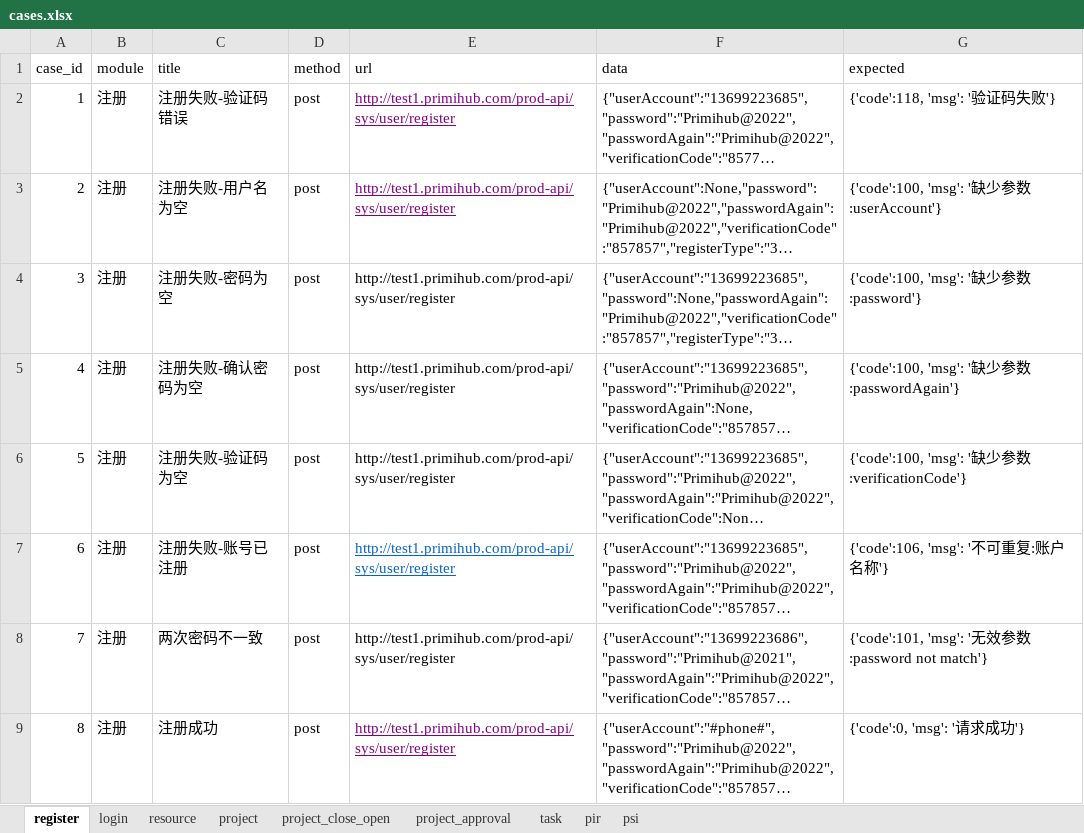
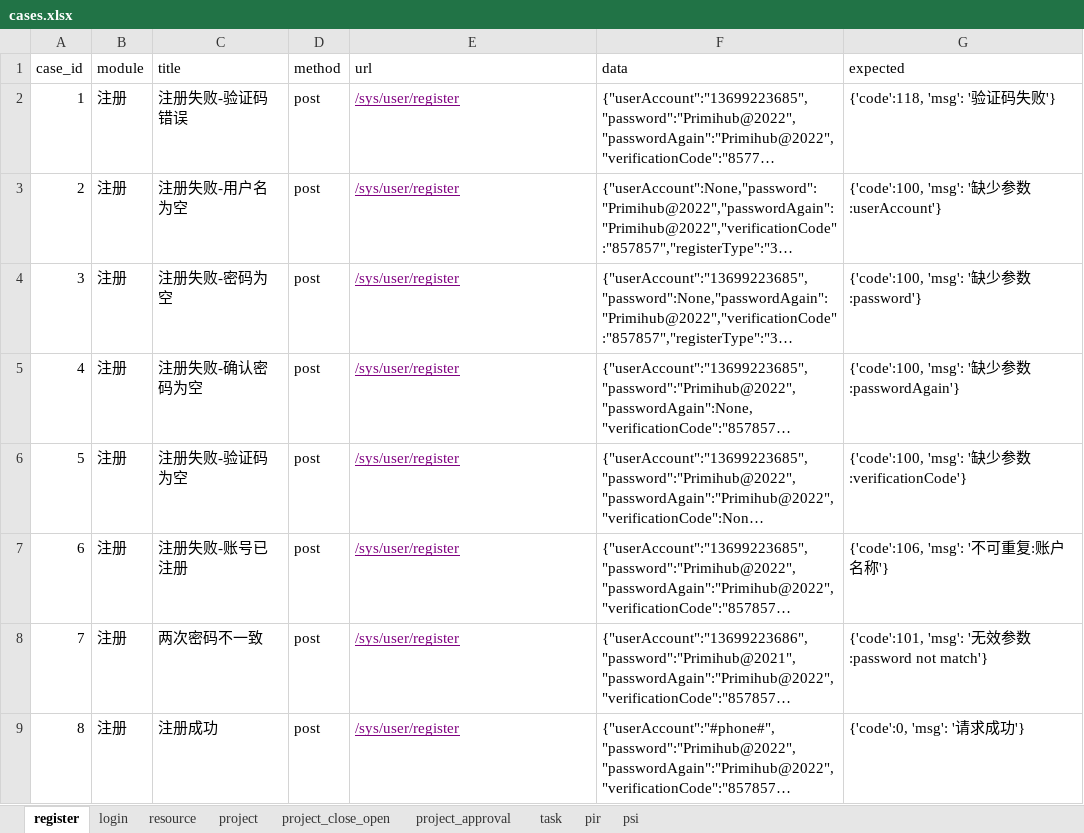
Before and after one commit to leiyannan/apitest, an Excel workbook: data/cases.xlsx, sheet register, drawn as a sheet; long unchanged cells end in …; values as stored, in another font and other column widths than the file's, no borders; the diff names each change by its address in the sheet, - before the commit and + after, or states it on an @@ line.

```diff
--- a/data/cases.xlsx (sheet register)
+++ b/data/cases.xlsx (sheet register)
-E2:E9 (url): http://test1.primihub.com/prod-api/sys/user/register
+E2:E9 (url): /sys/user/register
@@ E4:E6 underline: off → on, text colour: black → #800080 @@
-E7 text colour: #0563C1
+E7 text colour: #800080
@@ E8 underline: off → on, text colour: black → #800080 @@
```
Also changed, not shown: sheet resource, sheet project_approval, sheet task, sheet login, sheet project, sheet project_close_open, 9 other files.
